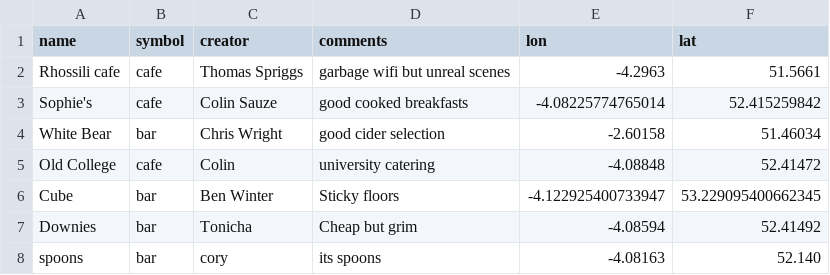
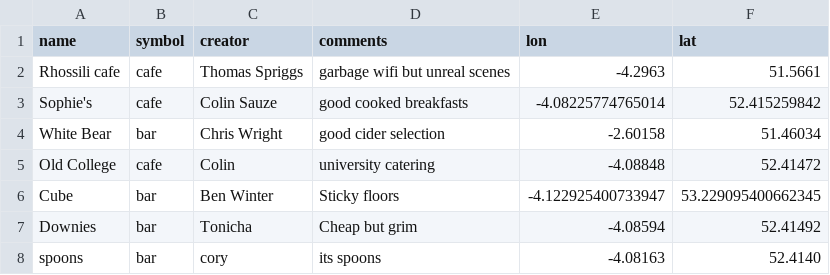
Before and after one commit to colinsauze/aber-pubs, a CSV file: aberpubs.csv, drawn as a sheet.

Commit message:
Update aberpubs.csv

```diff
--- a/aberpubs.csv
+++ b/aberpubs.csv
@@ -7,2 +7,2 @@ Cube,bar,Ben Winter,Sticky floors,-4.122925400733947,53.229095400662345
 Downies,bar, Tonicha, Cheap but grim, -4.08594,52.41492
-spoons,bar,cory,its spoons,-4.08163,52.140
+spoons,bar,cory,its spoons,-4.08163,52.4140
```
